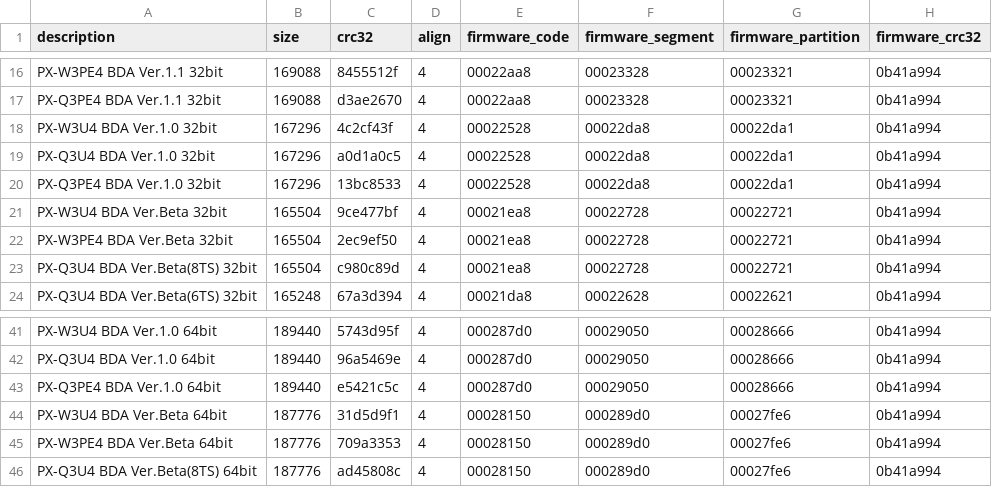
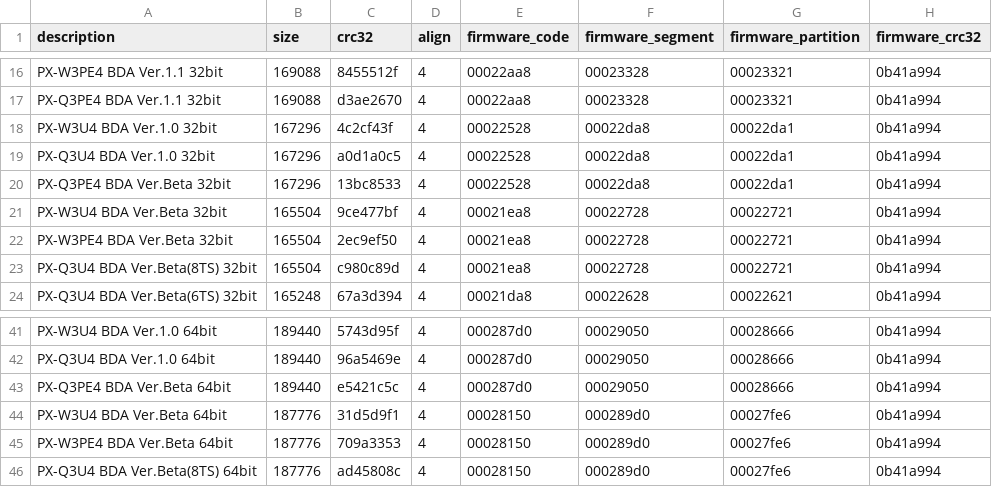
Before and after one commit to nns779/px4_drv, a TSV file: fwtool/fwinfo.tsv, drawn as a sheet; only a part is shown, gaps mark what is left out.

Commit message:
fwtool: ファームウェア定義の修正
PX-Q3PE4 BDA Ver.1.0 -> PX-Q3PE4 BDA Ver.Beta

```diff
--- a/fwtool/fwinfo.tsv
+++ b/fwtool/fwinfo.tsv
@@ -19,3 +19,3 @@ PX-W3U4 BDA Ver.1.0 32bit	167296	4c2cf43f	4	00022528	00022da8	00022da1	0b41a994
 PX-Q3U4 BDA Ver.1.0 32bit	167296	a0d1a0c5	4	00022528	00022da8	00022da1	0b41a994
-PX-Q3PE4 BDA Ver.1.0 32bit	167296	13bc8533	4	00022528	00022da8	00022da1	0b41a994
+PX-Q3PE4 BDA Ver.Beta 32bit	167296	13bc8533	4	00022528	00022da8	00022da1	0b41a994
 PX-W3U4 BDA Ver.Beta 32bit	165504	9ce477bf	4	00021ea8	00022728	00022721	0b41a994
@@ -42,3 +42,3 @@ PX-W3U4 BDA Ver.1.0 64bit	189440	5743d95f	4	000287d0	00029050	00028666	0b41a994
 PX-Q3U4 BDA Ver.1.0 64bit	189440	96a5469e	4	000287d0	00029050	00028666	0b41a994
-PX-Q3PE4 BDA Ver.1.0 64bit	189440	e5421c5c	4	000287d0	00029050	00028666	0b41a994
+PX-Q3PE4 BDA Ver.Beta 64bit	189440	e5421c5c	4	000287d0	00029050	00028666	0b41a994
 PX-W3U4 BDA Ver.Beta 64bit	187776	31d5d9f1	4	00028150	000289d0	00027fe6	0b41a994
```
